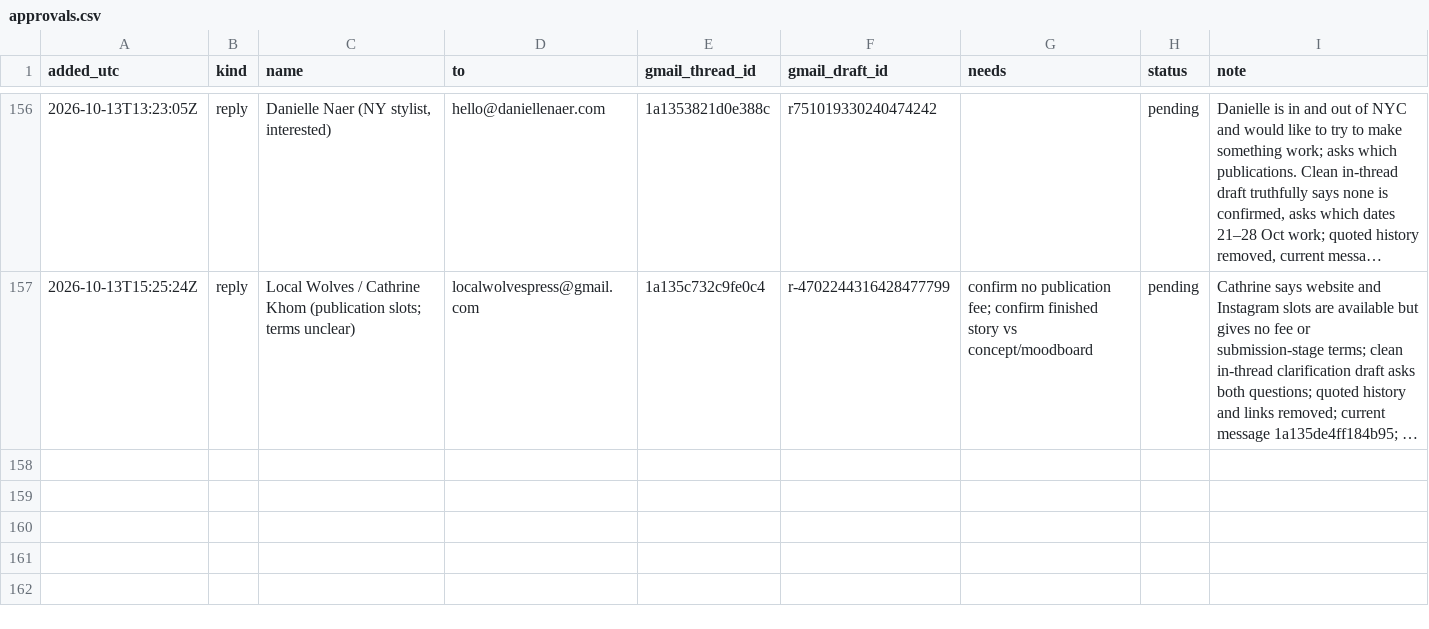
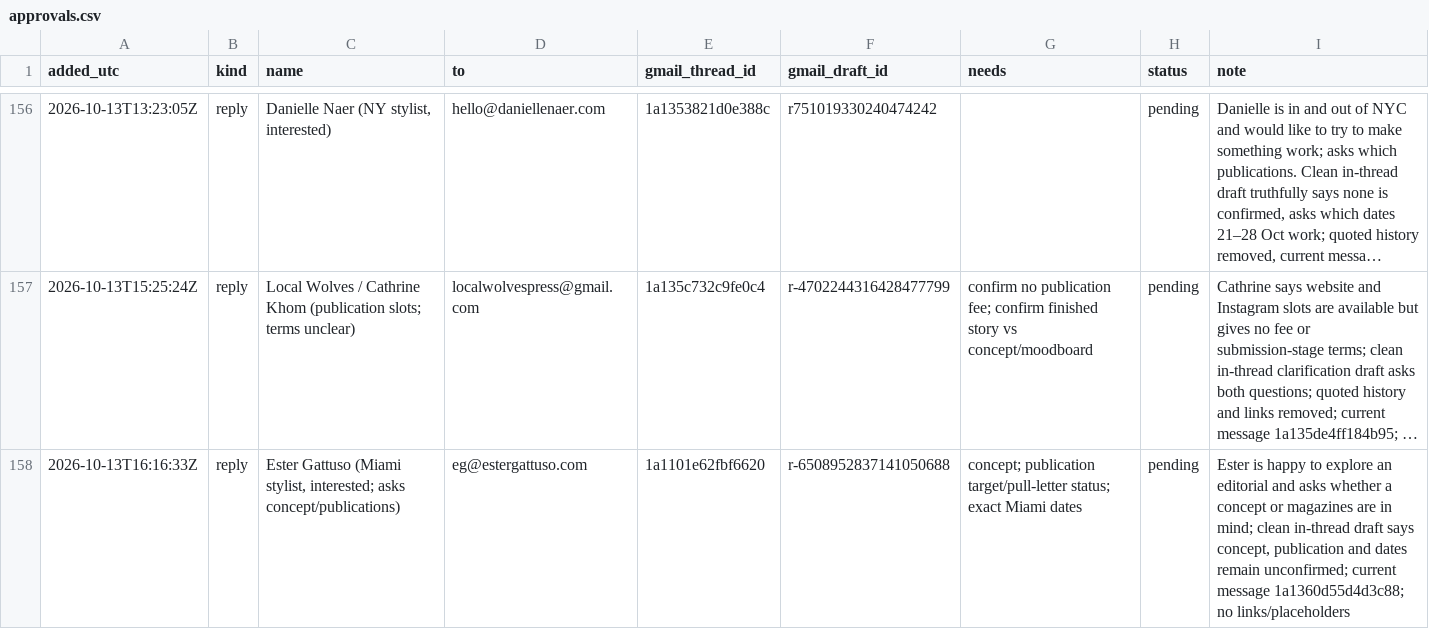
Before and after one commit to aidantorrence2/aidan-modern, a CSV file: marketing/outreach-log/approvals.csv, drawn as a sheet; only a part is shown, gaps mark what is left out; long unchanged cells end in …; the diff names each change by its address in the sheet, - before the commit and + after, or states it on an @@ line.

Commit message:
Log Ester Gattuso reply draft

```diff
--- a/marketing/outreach-log/approvals.csv
+++ b/marketing/outreach-log/approvals.csv
+row 158: 2026-10-13T16:16:33Z | reply | Ester Gattuso (Miami stylist, interested; asks concept/publications) | eg@estergattuso.com | 1a1101e62fbf6620 | r-6508952837141050688 | concept; publication target/pull-letter status; exact Miami dates | pending | Ester is happy to explore an editorial and asks whether a concept or magazines are in mind; clean in-thread draft says concept, publication and dates remain unconfirmed; current message 1a1360d55d4d3c88; no links/placeholders
```
